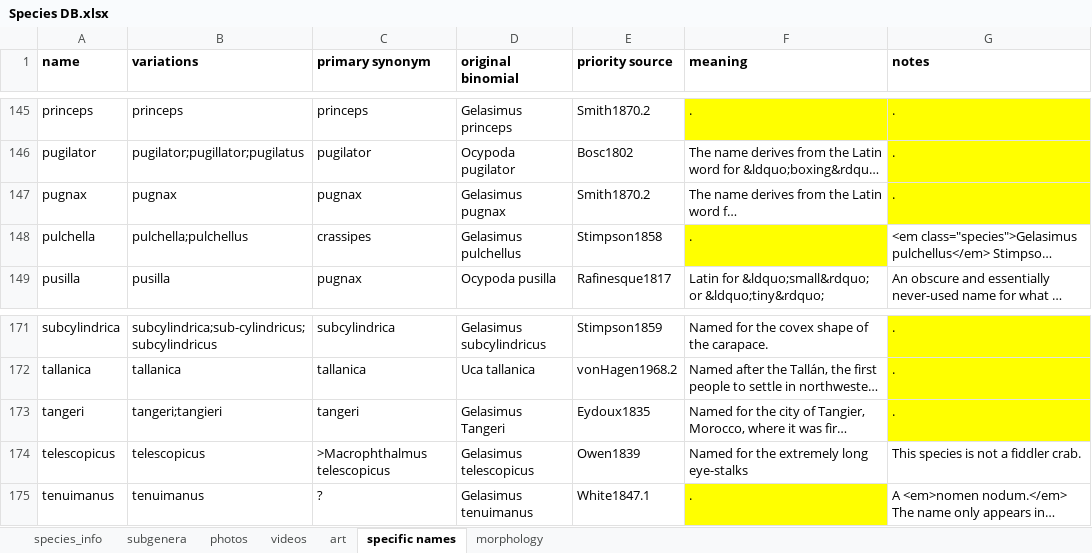
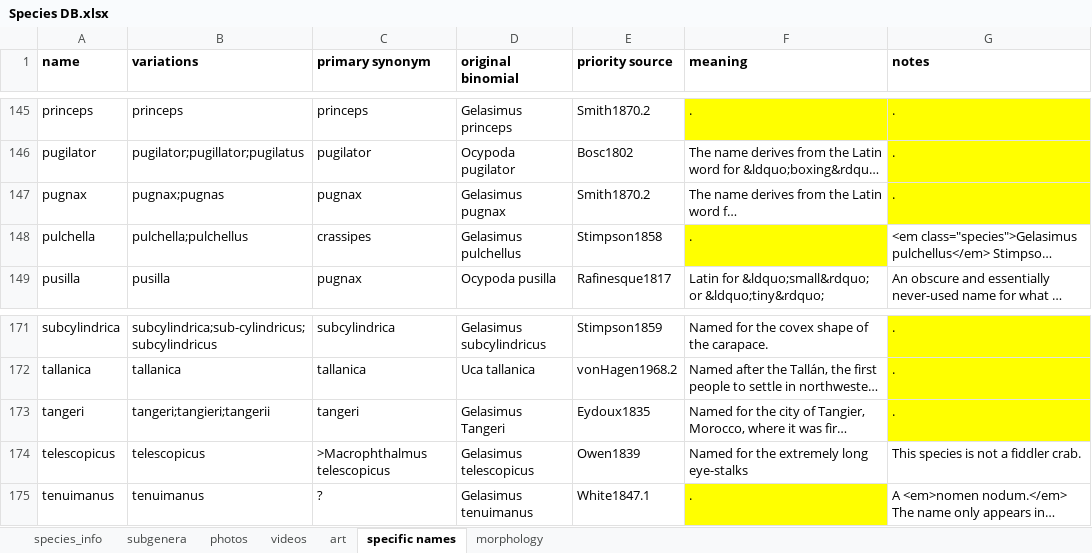
Before and after one commit to msrosenberg/fiddlercrab.info, an Excel workbook: Data/Species DB.xlsx, sheet specific names, drawn as a sheet; only a part is shown, gaps mark what is left out; long unchanged cells end in …; values as stored, in another font and other column widths than the file's, no borders; the diff names each change by its address in the sheet, - before the commit and + after, or states it on an @@ line.

```diff
--- a/Data/Species DB.xlsx (sheet specific names)
+++ b/Data/Species DB.xlsx (sheet specific names)
-B147 (variations): pugnax
+B147 (variations): pugnax;pugnas
-B173 (variations): tangeri;tangieri
+B173 (variations): tangeri;tangieri;tangerii
```
Also changed, not shown: Data/fiddler crab citations.xlsx, 7 other files.
